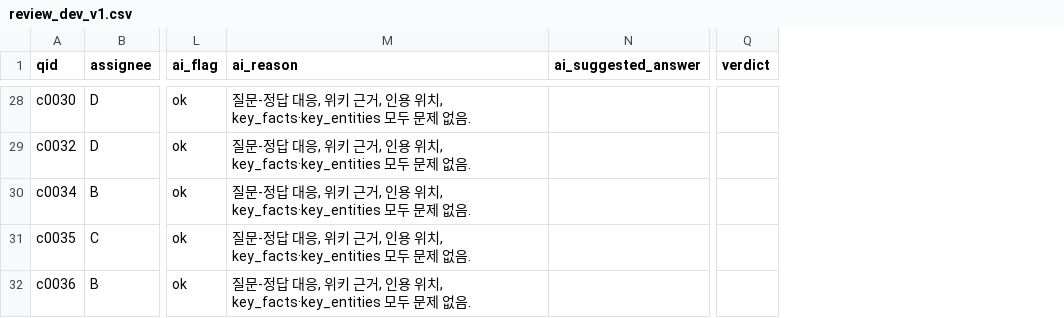
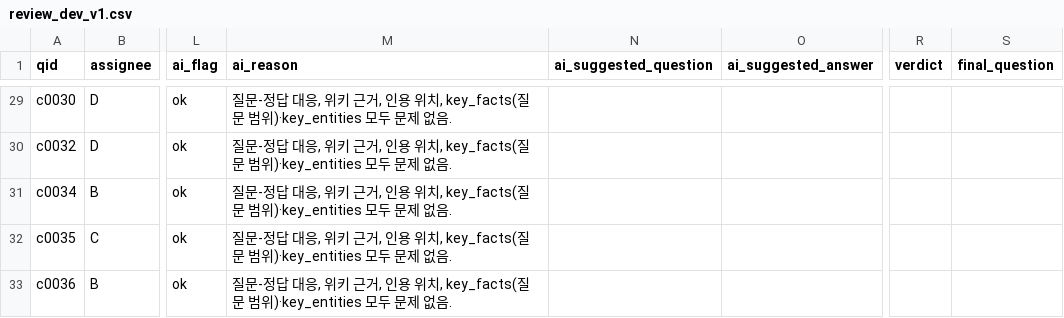
Before and after one commit to akingdbets/token_lab, a CSV file: data/evalsets/claude-v1/review/review_dev_v1.csv, drawn as a sheet; only a part is shown, gaps mark what is left out; addresses are those after the commit; the diff covers the shown part only; the diff names each change by its address in the sheet, - before the commit and + after, or states it on an @@ line.

```diff
--- a/data/evalsets/claude-v1/review/review_dev_v1.csv
+++ b/data/evalsets/claude-v1/review/review_dev_v1.csv
+column N (ai_suggested_question), empty
+column S (final_question), empty
-M29:M33 (ai_reason): …위치, key_facts·key_entities 모두 문…
+M29:M33 (ai_reason): …위치, key_facts(질문 범위)·key_entities 모두 문…
```
Also changed, not shown: 3 added rows, 3 removed rows and 24 edited cells elsewhere in this file, 4 other files.
